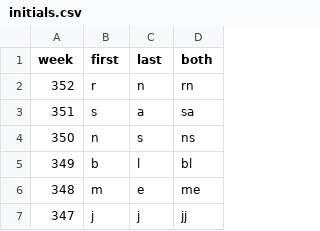
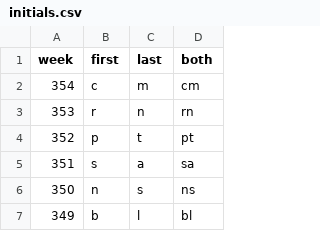
Before and after one commit to brown-jm/initials-game, a CSV file: initials.csv, drawn as a sheet; only a part is shown; the shorter side is filled out with more unchanged rows.

Commit message:
Add files via upload

```diff
--- a/initials.csv
+++ b/initials.csv
@@ -1,3 +1,5 @@
 week,first,last,both
-352,r,n,rn
+354,c,m,cm
+353,r,n,rn
+352,p,t,pt
 351,s,a,sa
```
